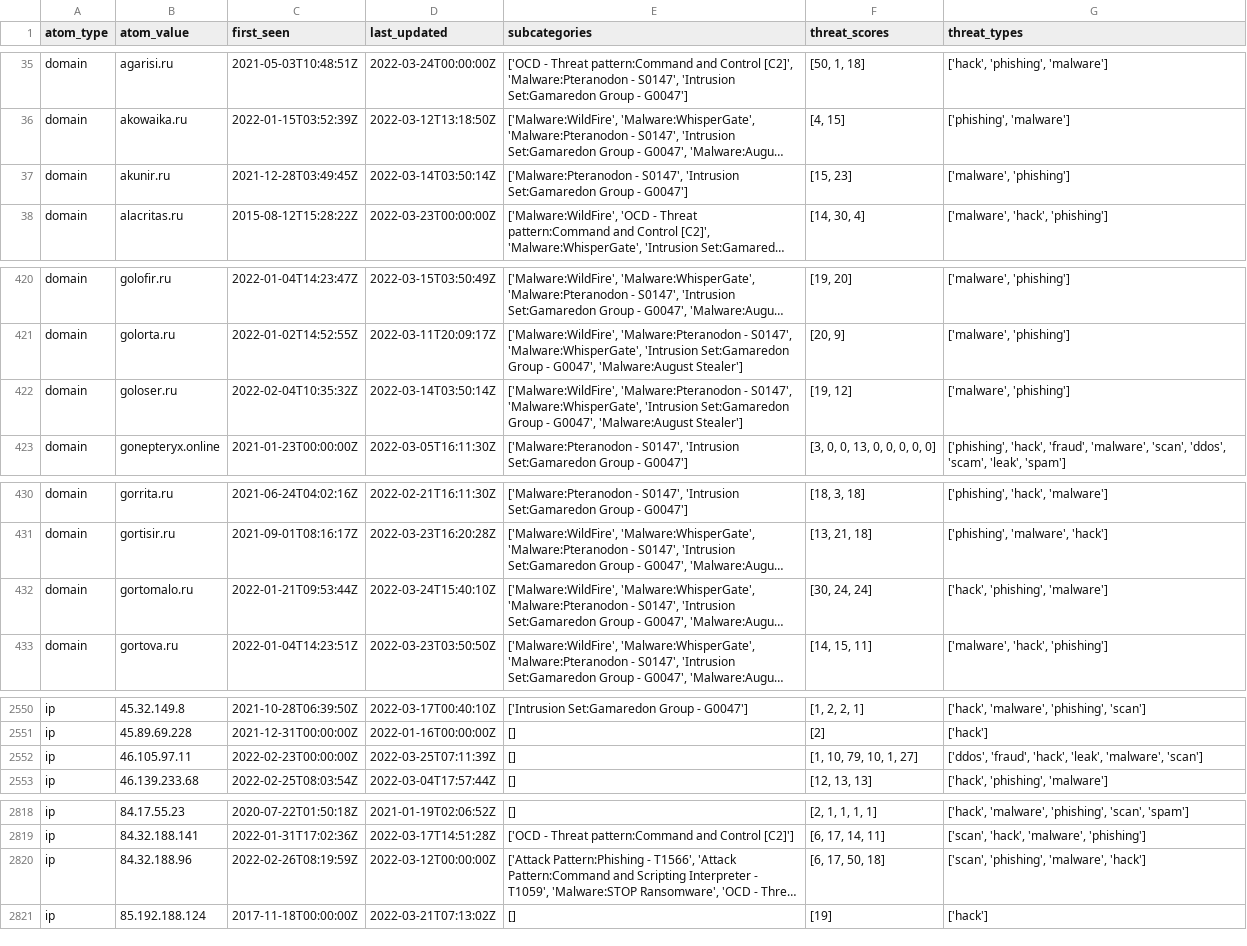
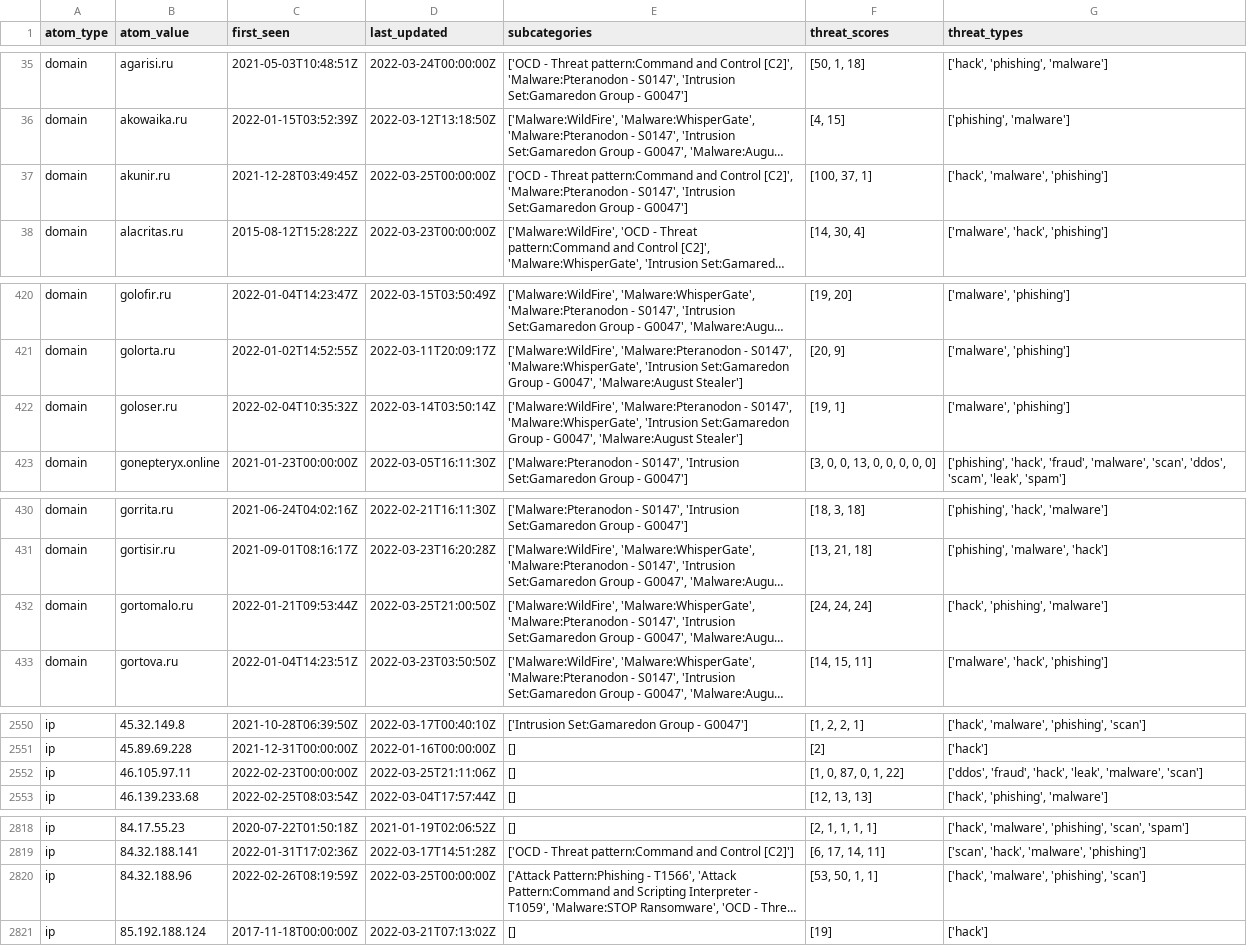
Before and after one commit to Orange-Cyberdefense/russia-ukraine_IOCs, a CSV file: OCD-Datalake-russia-ukraine_IOCs-ALL.csv, drawn as a sheet; only a part is shown, gaps mark what is left out; long unchanged cells end in …; the diff names each change by its address in the sheet, - before the commit and + after, or states it on an @@ line.

Commit message:
Automatic iocs update 2022-03-25-22:56:40

```diff
--- a/OCD-Datalake-russia-ukraine_IOCs-ALL.csv
+++ b/OCD-Datalake-russia-ukraine_IOCs-ALL.csv
-D37 (last_updated): 2022-03-14T03:50:14Z
+D37 (last_updated): 2022-03-25T00:00:00Z
-E37 (subcategories): ['Malware:Pteranodon - S0147',…
+E37 (subcategories): ['OCD - Threat pattern:Command and Control [C2]', 'Malware:Pteranodon - S0147',…
-F37 (threat_scores): [15, 23]
+F37 (threat_scores): [100, 37, 1]
-G37 (threat_types): ['malware', 'phishing']
+G37 (threat_types): ['hack', 'malware', 'phishing']
-F422 (threat_scores): [19, 12]
+F422 (threat_scores): [19, 1]
-D432 (last_updated): 2022-03-24T15:40:10Z
+D432 (last_updated): 2022-03-25T21:00:50Z
-F432 (threat_scores): [30, 24, 24]
+F432 (threat_scores): [24, 24, 24]
-D2552 (last_updated): 2022-03-25T07:11:39Z
+D2552 (last_updated): 2022-03-25T21:11:06Z
-F2552 (threat_scores): [1, 10, 79, 10, 1, 27]
+F2552 (threat_scores): [1, 0, 87, 0, 1, 22]
-D2820 (last_updated): 2022-03-12T00:00:00Z
+D2820 (last_updated): 2022-03-25T00:00:00Z
-F2820 (threat_scores): [6, 17, 50, 18]
+F2820 (threat_scores): [53, 50, 1, 1]
-G2820 (threat_types): ['scan', 'phishing', 'malware', 'hack']
+G2820 (threat_types): ['hack', 'malware', 'phishing', 'scan']
```
